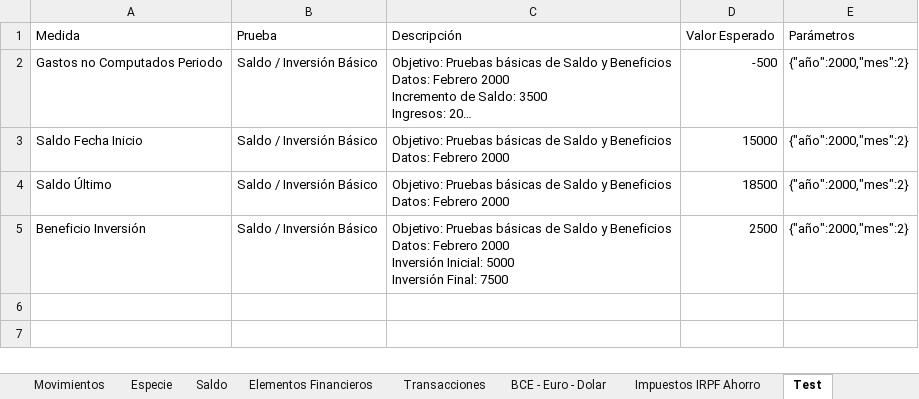
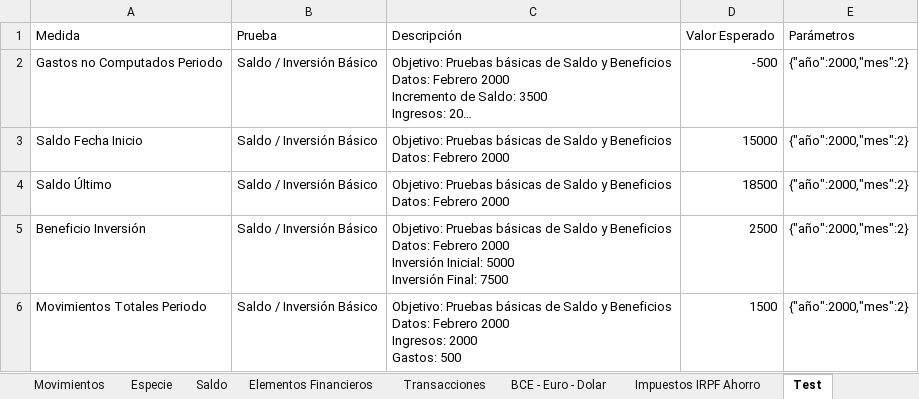
Before and after one commit to imoremu/financeBI, an Excel workbook: data/dev/data.xlsx, sheet Test, drawn as a sheet; long unchanged cells end in …; values as stored, in another font and other column widths than the file's, no borders; table styles not drawn; ↵ is a line break in a cell; the diff names each change by its address in the sheet, - before the commit and + after, or states it on an @@ line.

Commit message:
[Update] Investment Benefit - Unique Measure instead of Monthly / yearly - Include Movements

```diff
--- a/data/dev/data.xlsx (sheet Test)
+++ b/data/dev/data.xlsx (sheet Test)
+row 6: Movimientos Totales Periodo | Saldo / Inversión Básico | Objetivo: Pruebas básicas de Saldo y Beneficios ↵ Datos: Febrero 2000 ↵ Ingresos: 2000 ↵ Gastos: 500 | 1500 | {"año":2000,"mes":2}
```
Also changed, not shown: sheet Movimientos.
